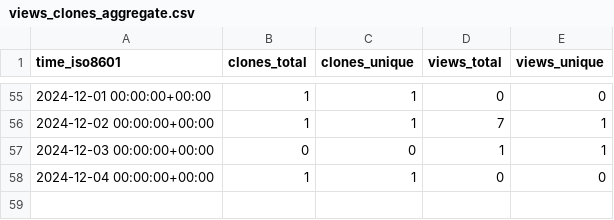
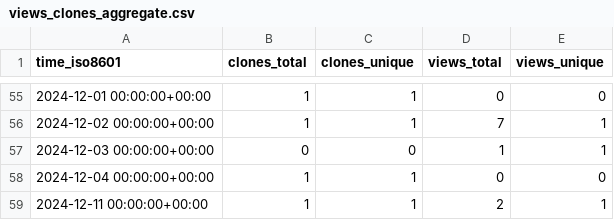
Before and after one commit to njjetha/System-Design, a CSV file: quic/cloud-ai-sdk-pages/ghrs-data/views_clones_aggregate.csv, drawn as a sheet; only a part is shown, gaps mark what is left out.

```diff
--- a/quic/cloud-ai-sdk-pages/ghrs-data/views_clones_aggregate.csv
+++ b/quic/cloud-ai-sdk-pages/ghrs-data/views_clones_aggregate.csv
@@ -58 +58,2 @@ time_iso8601,clones_total,clones_unique,views_total,views_unique
 2024-12-04 00:00:00+00:00,1,1,0,0
+2024-12-11 00:00:00+00:00,1,1,2,1
```
Also changed, not shown: 1 other file.
